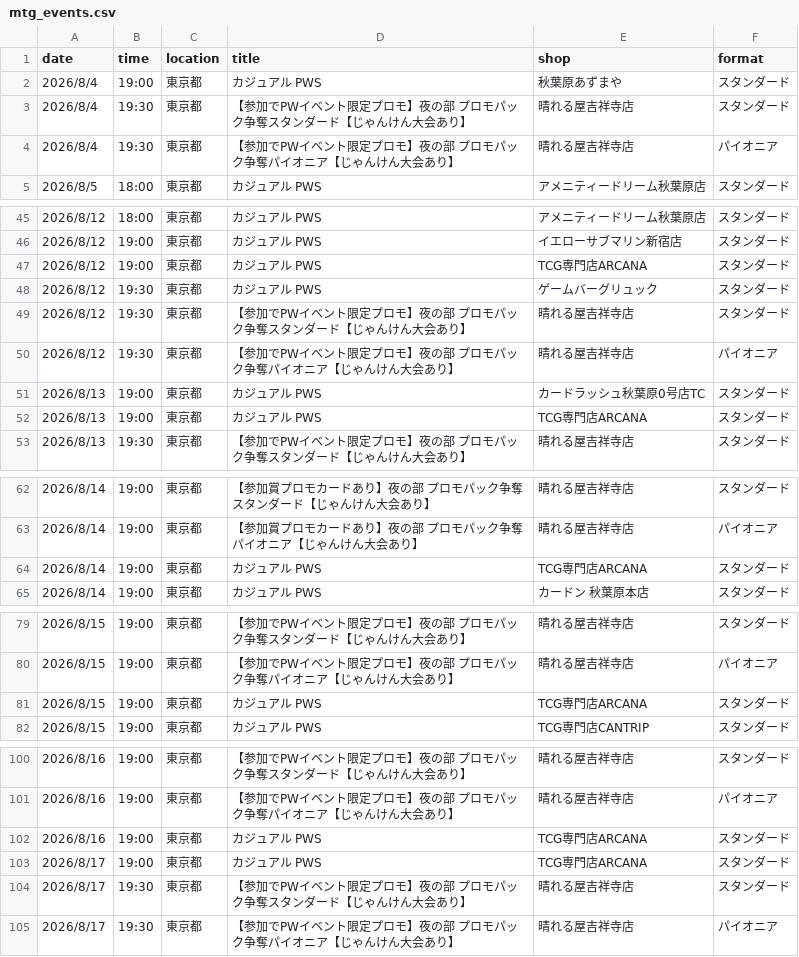
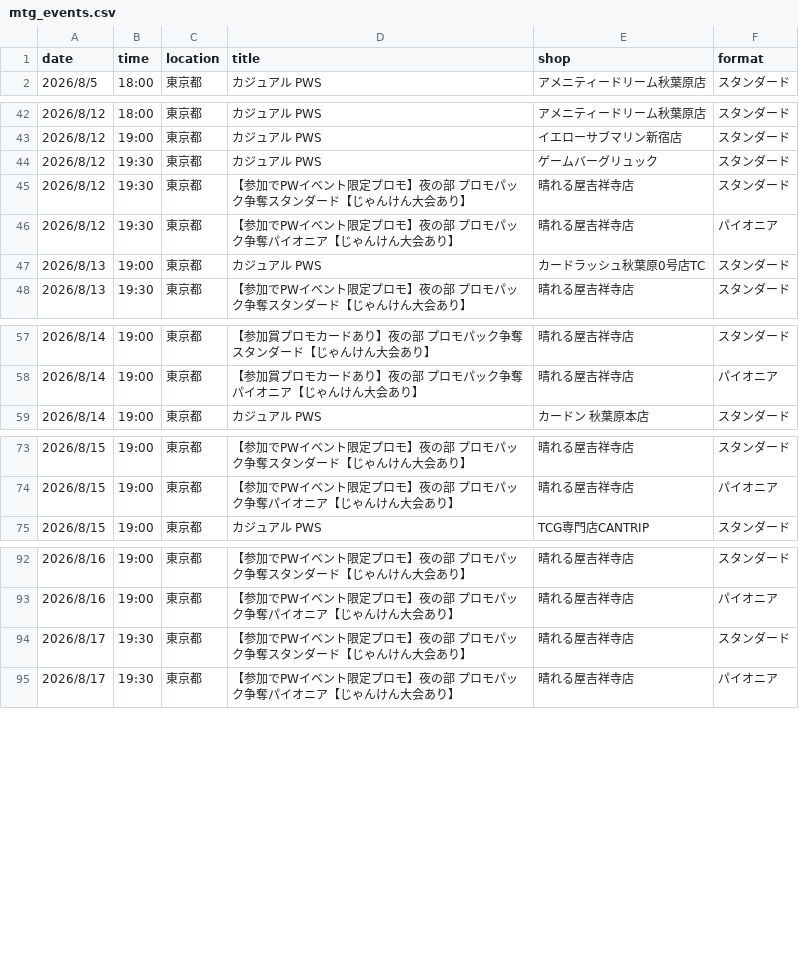
Before and after one commit to wakame1367/mtg_official_event_scraper, a CSV file: mtg_events.csv, drawn as a sheet; only a part is shown, gaps mark what is left out; the diff covers the shown part only.

Commit message:
docs: Auto-update MTG events calendar [skip ci] 9ed999b9b4177d3915394fd37ac54a7e7030161e

```diff
--- a/mtg_events.csv
+++ b/mtg_events.csv
@@ -1,5 +1,2 @@
 date,time,location,title,shop,format
-2026/8/4,19:00,東京都,カジュアル PWS,秋葉原あずまや,スタンダード
-2026/8/4,19:30,東京都,【参加でPWイベント限定プロモ】夜の部 プロモパック争奪スタンダード【じゃんけん大会あり】,晴れる屋吉祥寺店,スタンダード
-2026/8/4,19:30,東京都,【参加でPWイベント限定プロモ】夜の部 プロモパック争奪パイオニア【じゃんけん大会あり】,晴れる屋吉祥寺店,パイオニア
 2026/8/5,18:00,東京都,カジュアル PWS,アメニティードリーム秋葉原店,スタンダード
@@ -46,3 +43,2 @@
 2026/8/12,19:00,東京都,カジュアル PWS,イエローサブマリン新宿店,スタンダード
-2026/8/12,19:00,東京都,カジュアル PWS,TCG専門店ARCANA,スタンダード
 2026/8/12,19:30,東京都,カジュアル PWS,ゲームバーグリュック,スタンダード
@@ -51,3 +47,2 @@
 2026/8/13,19:00,東京都,カジュアル PWS,カードラッシュ秋葉原0号店TC,スタンダード
-2026/8/13,19:00,東京都,カジュアル PWS,TCG専門店ARCANA,スタンダード
 2026/8/13,19:30,東京都,【参加でPWイベント限定プロモ】夜の部 プロモパック争奪スタンダード【じゃんけん大会あり】,晴れる屋吉祥寺店,スタンダード
@@ -63,3 +58,2 @@
 2026/8/14,19:00,東京都,【参加賞プロモカードあり】夜の部 プロモパック争奪パイオニア【じゃんけん大会あり】,晴れる屋吉祥寺店,パイオニア
-2026/8/14,19:00,東京都,カジュアル PWS,TCG専門店ARCANA,スタンダード
 2026/8/14,19:00,東京都,カジュアル PWS,カードン 秋葉原本店,スタンダード
@@ -80,3 +74,2 @@
 2026/8/15,19:00,東京都,【参加でPWイベント限定プロモ】夜の部 プロモパック争奪パイオニア【じゃんけん大会あり】,晴れる屋吉祥寺店,パイオニア
-2026/8/15,19:00,東京都,カジュアル PWS,TCG専門店ARCANA,スタンダード
 2026/8/15,19:00,東京都,カジュアル PWS,TCG専門店CANTRIP,スタンダード
@@ -101,4 +93,2 @@
 2026/8/16,19:00,東京都,【参加でPWイベント限定プロモ】夜の部 プロモパック争奪パイオニア【じゃんけん大会あり】,晴れる屋吉祥寺店,パイオニア
-2026/8/16,19:00,東京都,カジュアル PWS,TCG専門店ARCANA,スタンダード
-2026/8/17,19:00,東京都,カジュアル PWS,TCG専門店ARCANA,スタンダード
 2026/8/17,19:30,東京都,【参加でPWイベント限定プロモ】夜の部 プロモパック争奪スタンダード【じゃんけん大会あり】,晴れる屋吉祥寺店,スタンダード
```
Also changed, not shown: 4 added rows and 1 removed row elsewhere in this file, mtg_events_latest.csv, 2 other files.
